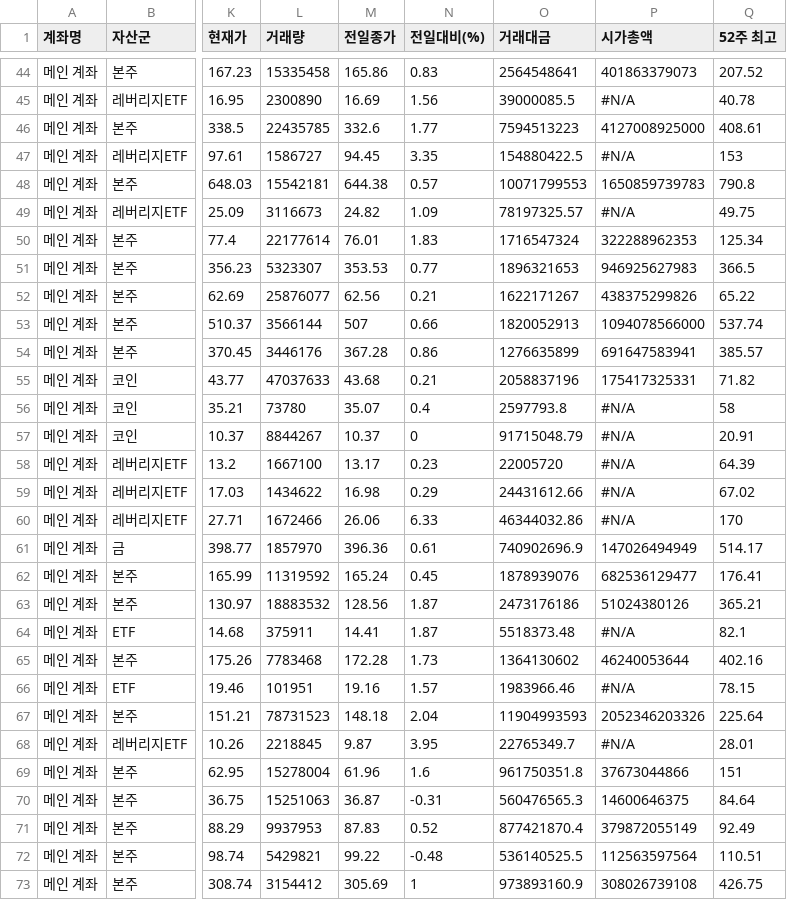
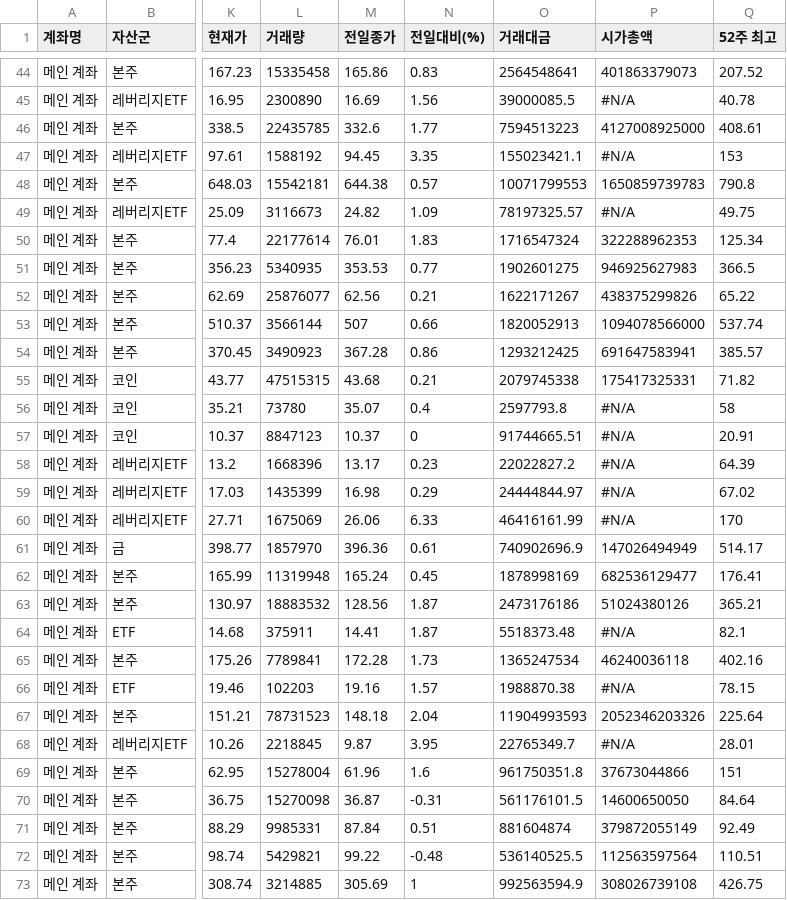
Before and after one commit to yr857511-cpu/-, a CSV file: sheet.csv, drawn as a sheet; only a part is shown, gaps mark what is left out; the diff covers the shown part only; the diff names each change by its address in the sheet, - before the commit and + after, or states it on an @@ line.

```diff
--- a/sheet.csv
+++ b/sheet.csv
-L47 (거래량): 1586727
+L47 (거래량): 1588192
-O47 (거래대금): 154880422.5
+O47 (거래대금): 155023421.1
-L51 (거래량): 5323307
+L51 (거래량): 5340935
-O51 (거래대금): 1896321653
+O51 (거래대금): 1902601275
-L54 (거래량): 3446176
+L54 (거래량): 3490923
-O54 (거래대금): 1276635899
+O54 (거래대금): 1293212425
-L55 (거래량): 47037633
+L55 (거래량): 47515315
-O55 (거래대금): 2058837196
+O55 (거래대금): 2079745338
-L57 (거래량): 8844267
+L57 (거래량): 8847123
-O57 (거래대금): 91715048.79
+O57 (거래대금): 91744665.51
-L58 (거래량): 1667100
+L58 (거래량): 1668396
-O58 (거래대금): 22005720
+O58 (거래대금): 22022827.2
-L59 (거래량): 1434622
+L59 (거래량): 1435399
-O59 (거래대금): 24431612.66
+O59 (거래대금): 24444844.97
-L60 (거래량): 1672466
+L60 (거래량): 1675069
-O60 (거래대금): 46344032.86
+O60 (거래대금): 46416161.99
-L62 (거래량): 11319592
+L62 (거래량): 11319948
-O62 (거래대금): 1878939076
+O62 (거래대금): 1878998169
-L65 (거래량): 7783468
+L65 (거래량): 7789841
-O65 (거래대금): 1364130602
+O65 (거래대금): 1365247534
-P65 (시가총액): 46240053644
+P65 (시가총액): 46240036118
-L66 (거래량): 101951
+L66 (거래량): 102203
-O66 (거래대금): 1983966.46
+O66 (거래대금): 1988870.38
-L70 (거래량): 15251063
+L70 (거래량): 15270098
-O70 (거래대금): 560476565.3
+O70 (거래대금): 561176101.5
-P70 (시가총액): 14600646375
+P70 (시가총액): 14600650050
-L71 (거래량): 9937953
+L71 (거래량): 9985331
-M71 (전일종가): 87.83
+M71 (전일종가): 87.84
-N71 (전일대비(%)): 0.52
+N71 (전일대비(%)): 0.51
-O71 (거래대금): 877421870.4
+O71 (거래대금): 881604874
-L73 (거래량): 3154412
+L73 (거래량): 3214885
-O73 (거래대금): 973893160.9
+O73 (거래대금): 992563594.9
```
Also changed, not shown: 43 edited cells elsewhere in this file.
